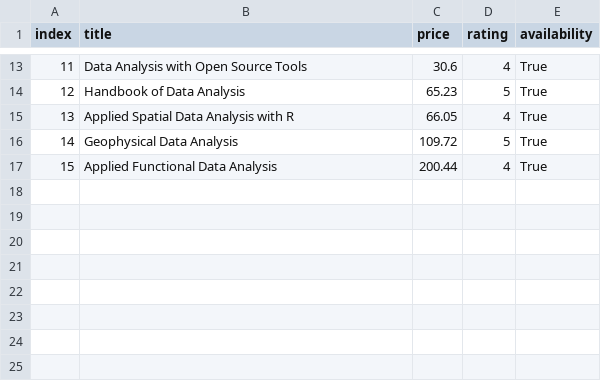
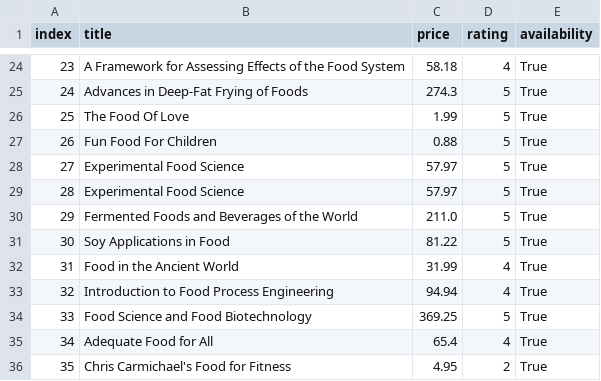
Before and after one commit to loicgoi/scraping, a CSV file: data/data_api.csv, drawn as a sheet; only a part is shown, gaps mark what is left out; addresses are those after the commit; the diff covers the shown part only; the diff names each change by its address in the sheet, - before the commit and + after, or states it on an @@ line.

```diff
--- a/data/data_api.csv
+++ b/data/data_api.csv
@@ column A (index) renumbered between rows 2 and 35 @@
-B24 (title): Data Analysis with Open Source Tools
+B24 (title): A Framework for Assessing Effects of the Food System
-C24 (price): 30.6
+C24 (price): 58.18
+row 25: 24 | Advances in Deep-Fat Frying of Foods | 274.3 | 5 | True
+row 26: 25 | The Food Of Love | 1.99 | 5 | True
+row 27: 26 | Fun Food For Children | 0.88 | 5 | True
+row 28: 27 | Experimental Food Science | 57.97 | 5 | True
+row 29: 28 | Experimental Food Science | 57.97 | 5 | True
+row 30: 29 | Fermented Foods and Beverages of the World | 211.0 | 5 | True
-B31 (title): Handbook of Data Analysis
+B31 (title): Soy Applications in Food
-C31 (price): 65.23
+C31 (price): 81.22
-B32 (title): Applied Spatial Data Analysis with R
+B32 (title): Food in the Ancient World
-C32 (price): 66.05
+C32 (price): 31.99
+row 33: 32 | Introduction to Food Process Engineering | 94.94 | 4 | True
-B34 (title): Geophysical Data Analysis
+B34 (title): Food Science and Food Biotechnology
-C34 (price): 109.72
+C34 (price): 369.25
-B35 (title): Applied Functional Data Analysis
+B35 (title): Adequate Food for All
-C35 (price): 200.44
+C35 (price): 65.4
+row 36: 35 | Chris Carmichael's Food for Fitness | 4.95 | 2 | True
```
Also changed, not shown: 17 added rows, 6 removed rows and 10 edited cells elsewhere in this file, 5 other files.
